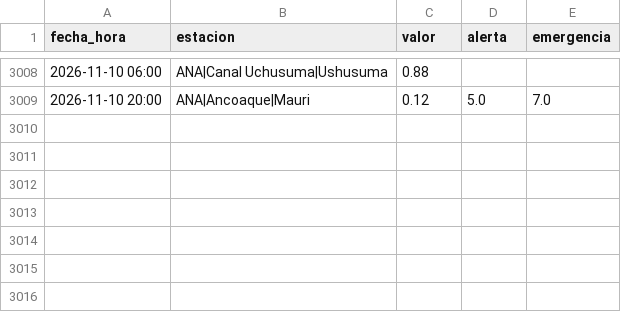
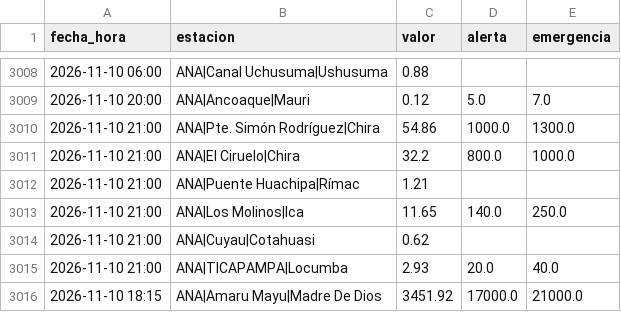
Before and after one commit to andresffigueroaa-blip/ensoperu, a CSV file: sitio/datos/rios/historial_estaciones.csv, drawn as a sheet; only a part is shown, gaps mark what is left out.

Commit message:
datos: avisos y comunicados desde el Perú 2026-11-09

```diff
--- a/sitio/datos/rios/historial_estaciones.csv
+++ b/sitio/datos/rios/historial_estaciones.csv
@@ -3009 +3009,8 @@ fecha_hora,estacion,valor,alerta,emergencia
 2026-11-10 20:00,ANA|Ancoaque|Mauri,0.12,5.0,7.0
+2026-11-10 21:00,ANA|Pte. Simón Rodríguez|Chira,54.86,1000.0,1300.0
+2026-11-10 21:00,ANA|El Ciruelo|Chira,32.2,800.0,1000.0
+2026-11-10 21:00,ANA|Puente Huachipa|Rímac,1.21,,
+2026-11-10 21:00,ANA|Los Molinos|Ica,11.65,140.0,250.0
+2026-11-10 21:00,ANA|Cuyau|Cotahuasi,0.62,,
+2026-11-10 21:00,ANA|TICAPAMPA|Locumba,2.93,20.0,40.0
+2026-11-10 18:15,ANA|Amaru Mayu|Madre De Dios,3451.92,17000.0,21000.0
```
Also changed, not shown: 9 other files.
